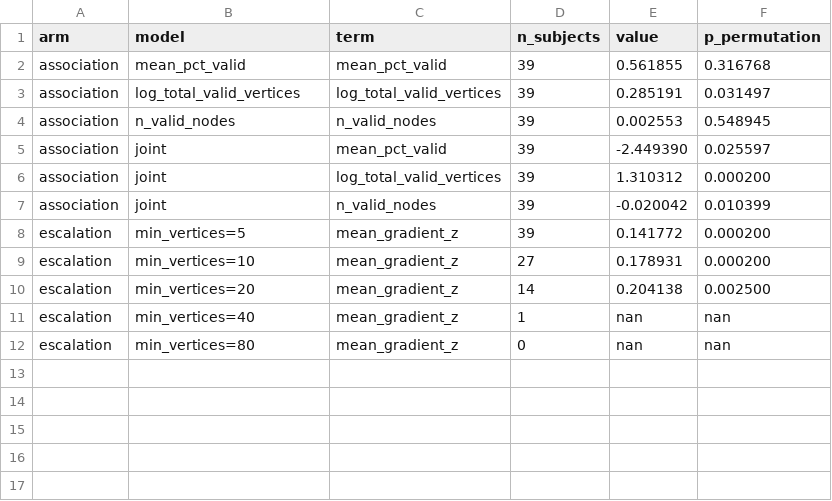
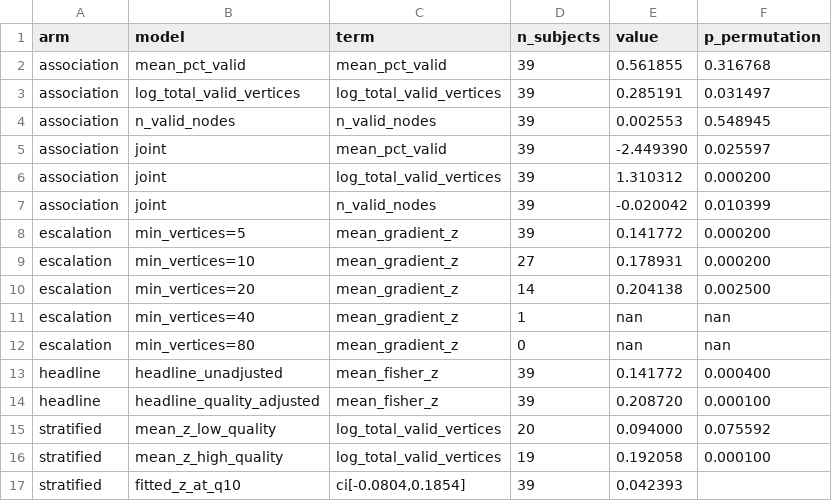
Before and after one commit to KALab-DBTNBRC/retinotopy-controllability-visual-cortex, a CSV file: results/retinotopic_eccentricity_vs_controllability/gradient_prf_quality_glasser_size.csv, drawn as a sheet; the diff names each change by its address in the sheet, - before the commit and + after, or states it on an @@ line.

Commit message:
Close the pRF-quality loop: does the headline effect survive quality adjustment
Sixth-round reviewer point, and correct. Arms 1 and 2 established that pRF
data quality tracks the per-participant gradient in Glasser. Neither asked
whether the group-level association the paper reports survives adjustment for
that quality. Arm 3 tests it two ways.

3A, node level. Per-node log suprathreshold vertex count enters each
participant's partial correlation as a second covariate, exactly parallel to
the node-strength control and using the same within-participant permutation
scheme. The effect survives in all four atlas-by-covariate cells, all
p <= 4e-4. Adjustment raises the estimate in three cells and lowers it in one,
Glasser under the pRF-size covariate, from +0.674 to +0.452 at p = 1e-4.

3B, participant level. Subtracting a centred quality term leaves the group
mean algebraically unchanged, so adjusting the mean for quality answers
nothing; the self-test caught that by forcing the identity to be asserted.
Instead the cohort is split at median quality and the fitted gradient is
evaluated at the tenth percentile of observed quality with a bootstrap
interval. Three of four cells show the gradient in the low-quality half with
an interval excluding zero. Glasser under the node-size covariate does not
(+0.094, p = 0.076, CI [-0.080, +0.185], n = 20), which is the weakest cell
at baseline and the one where 3A raised rather than lowered the estimate.
Reported as a disagreement between the two arms rather than smoothed over.

Eleven new self-tests, 29 in total, including three negative controls: an
association existing only through node quality must be destroyed by the 3A
covariate; a gradient present only in good data must be null in the low half;
and partial_corr_multi with a single covariate must equal the first-order
partial_corr exactly.

```diff
--- a/results/retinotopic_eccentricity_vs_controllability/gradient_prf_quality_glasser_size.csv
+++ b/results/retinotopic_eccentricity_vs_controllability/gradient_prf_quality_glasser_size.csv
+row 13: headline | headline_unadjusted | mean_fisher_z | 39 | 0.141772 | 0.000400
+row 14: headline | headline_quality_adjusted | mean_fisher_z | 39 | 0.208720 | 0.000100
+row 15: stratified | mean_z_low_quality | log_total_valid_vertices | 20 | 0.094000 | 0.075592
+row 16: stratified | mean_z_high_quality | log_total_valid_vertices | 19 | 0.192058 | 0.000100
+row 17: stratified | fitted_z_at_q10 | ci[-0.0804,0.1854] | 39 | 0.042393
```
Also changed, not shown: results/retinotopic_eccentricity_vs_controllability/gradient_prf_quality_glasser_rfsize.csv, results/retinotopic_eccentricity_vs_controllability/gradient_prf_quality_schaefer200_rfsize.csv, 2 other files.
